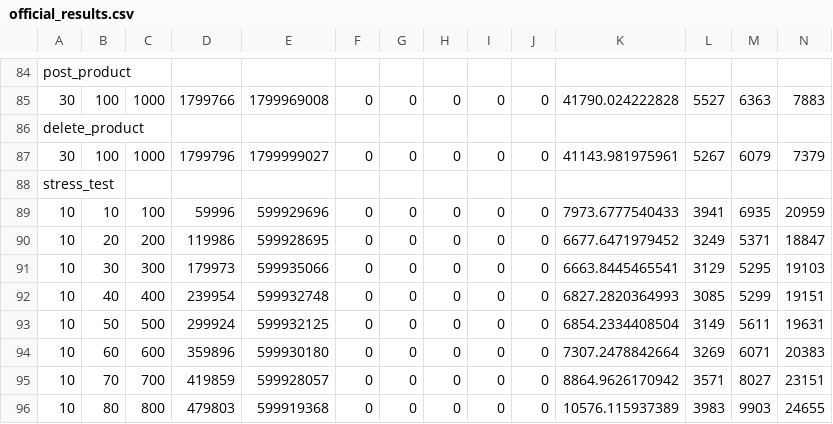
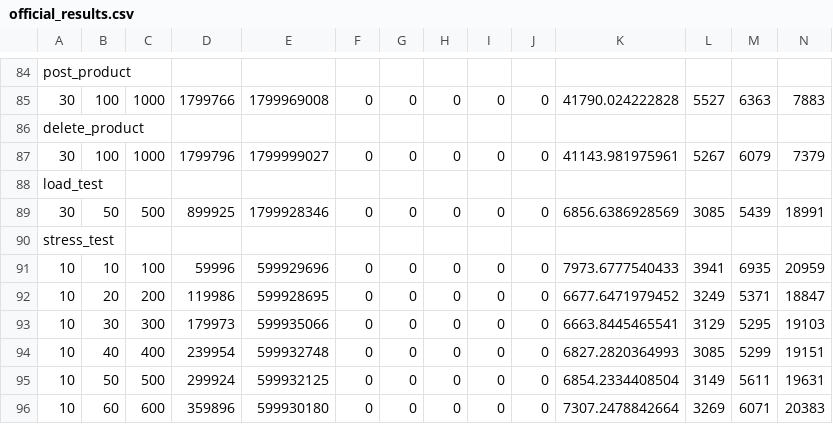
Before and after one commit to bartoszkuziemski/master-thesis, a CSV file: results/official_results.csv, drawn as a sheet; only a part is shown, gaps mark what is left out; the shorter side is filled out with more unchanged rows; rows hold the shown columns only; the diff names each change by its address in the sheet, - before the commit and + after, or states it on an @@ line.

Commit message:
spring native load test results

```diff
--- a/results/official_results.csv
+++ b/results/official_results.csv
+row 88: load_test
+row 89: 30 | 50 | 500 | 899925 | 1799928346 | 0 | 0 | 0 | 0 | 0 | 6856.6386928569 | 3085 | 5439 | 18991
```
